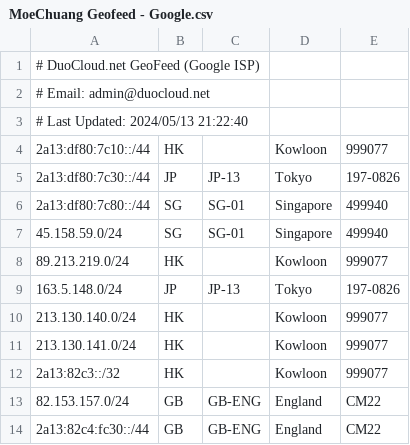
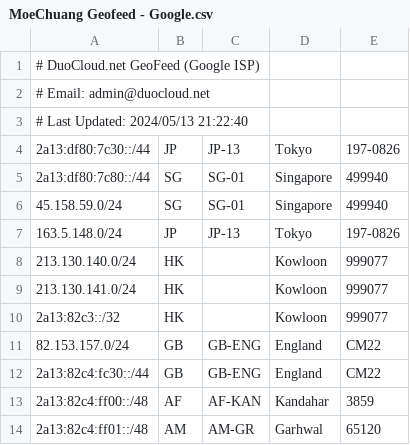
Before and after one commit to MoeChuang-Network/geofeed, a CSV file: MoeChuang Geofeed - Google.csv, drawn as a sheet; only a part is shown; the shorter side is filled out with more unchanged rows.

Commit message:
Add files via upload

```diff
--- a/MoeChuang Geofeed - Google.csv
+++ b/MoeChuang Geofeed - Google.csv
@@ -3,3 +3,2 @@
 # Last Updated: 2024/05/13 21:22:40,,,,
-2a13:df80:7c10::/44,HK,,Kowloon,999077
 2a13:df80:7c30::/44,JP,JP-13,Tokyo,197-0826
@@ -7,3 +6,2 @@
 45.158.59.0/24,SG,SG-01,Singapore,499940
-89.213.219.0/24,HK,,Kowloon,999077
 163.5.148.0/24,JP,JP-13,Tokyo,197-0826
```
